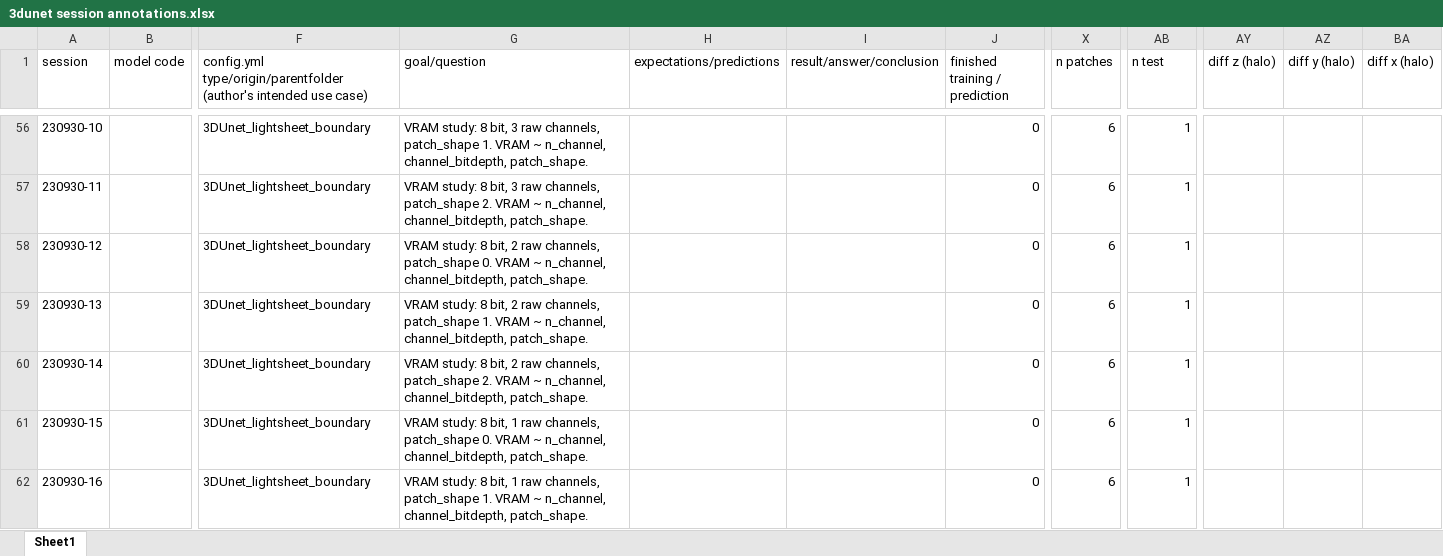
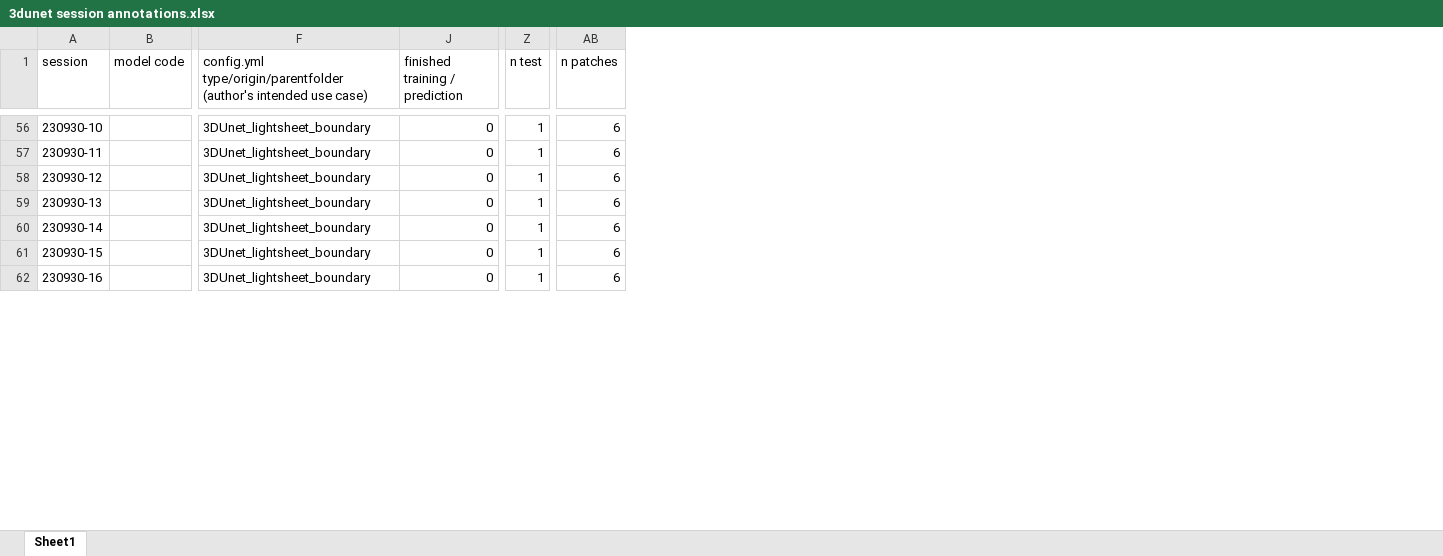
Before and after one commit to radRoy/cloud, an Excel workbook: 3dunet session annotations.xlsx, sheet Sheet1, drawn as a sheet; only a part is shown, gaps mark what is left out; values as stored, in another font and other column widths than the file's, no cell formats; removed rows and columns are numbered as before the commit, all else as after; the diff covers the shown part only; the diff names each change by its address in the sheet, - before the commit and + after, or states it on an @@ line.

```diff
--- a/3dunet session annotations.xlsx (sheet Sheet1)
+++ b/3dunet session annotations.xlsx (sheet Sheet1)
@@ column G (goal/question) hidden, rows 56-62: VRAM study: 8 bit, 3 raw channels, patch_shape 1. VRAM ~ n_channel, channel_bitdepth, patch_shape. | VRAM study: 8 bit, 3 raw channels, patch_shape 2. VRAM ~ n_channel, channel_bitdepth, patch_shape. | VRAM study: 8 bit, 2 raw channels, patch_shape 0. VRAM ~ n_channel, channel_bitdepth, patch_shape. | VRAM study: 8 bit, 2 raw channels, patch_shape 1. VRAM ~ n_channel, channel_bitdepth, patch_shape. | VRAM study: 8 bit, 2 raw channels, patch_shape 2. VRAM ~ n_channel, channel_bitdepth, patch_shape. | VRAM study: 8 bit, 1 raw channels, patch_shape 0. VRAM ~ n_channel, channel_bitdepth, patch_shape. | VRAM study: 8 bit, 1 raw channels, patch_shape 1. VRAM ~ n_channel, channel_bitdepth, patch_shape. @@
@@ column H (expectations/predictions) hidden, empty @@
@@ column I (result/answer/conclusion) hidden, empty @@
-column X (n patches), rows 56-62: all 6
+column Z (n test), rows 56-62: all 1
@@ column AY (diff z (halo)) hidden, empty @@
@@ column AZ (diff y (halo)) hidden, empty @@
@@ column BA (diff x (halo)) hidden, empty @@
-AB1: n test
+AB1: n patches
-AB56:AB62 (n patches): 1
+AB56:AB62 (n patches): 6
```
Also changed, not shown: 1 added row, 1 removed row and 195 edited cells elsewhere in this sheet, cell formats, formulas that keep their value, hidden cells.
